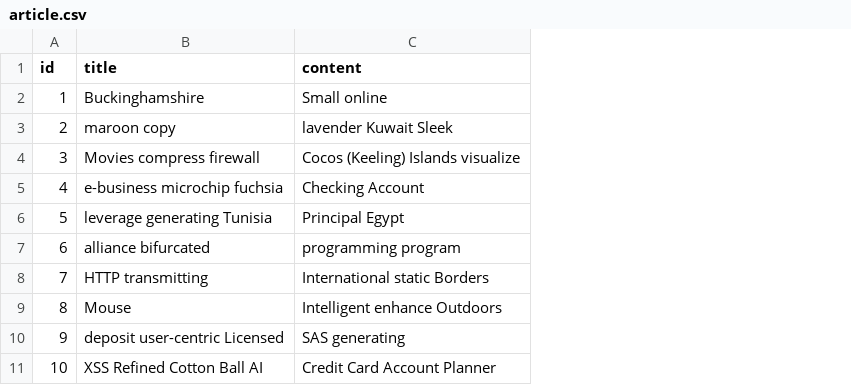
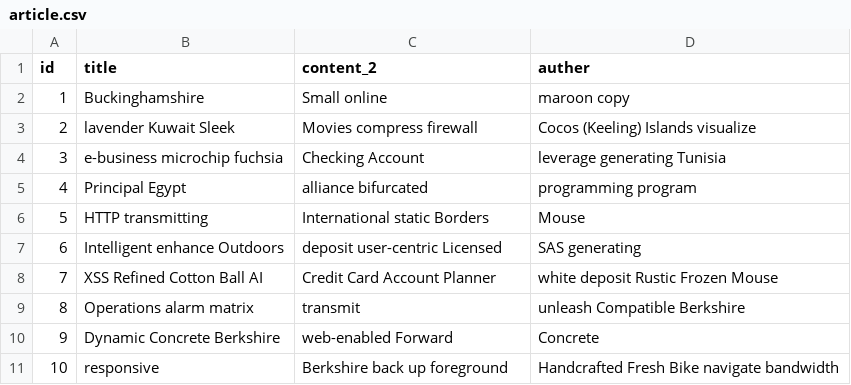
Before and after one commit to zhouzhipeng/hummer-blog, a CSV file: src/main/resources/config/liquibase/fake-data/article.csv, drawn as a sheet; the diff names each change by its address in the sheet, - before the commit and + after, or states it on an @@ line.

Commit message:
Generate entities from JDL Model `HummerBlog`
See https://start.jhipster.tech/jdl-studio/#!/view/e2987428-6884-48d7-a3a5-eb736f816453

```diff
--- a/src/main/resources/config/liquibase/fake-data/article.csv
+++ b/src/main/resources/config/liquibase/fake-data/article.csv
+column D (auther), rows 2-11: maroon copy | Cocos (Keeling) Islands visualize | leverage generating Tunisia | programming program | Mouse | SAS generating | white deposit Rustic Frozen Mouse | unleash Compatible Berkshire | Concrete | Handcrafted Fresh Bike navigate bandwidth
-C1: content
+C1: content_2
-B3 (title): maroon copy
+B3 (title): lavender Kuwait Sleek
-C3 (content_2): lavender Kuwait Sleek
+C3 (content_2): Movies compress firewall
-B4 (title): Movies compress firewall
+B4 (title): e-business microchip fuchsia
-C4 (content_2): Cocos (Keeling) Islands visualize
+C4 (content_2): Checking Account
-B5 (title): e-business microchip fuchsia
+B5 (title): Principal Egypt
-C5 (content_2): Checking Account
+C5 (content_2): alliance bifurcated
-B6 (title): leverage generating Tunisia
+B6 (title): HTTP transmitting
-C6 (content_2): Principal Egypt
+C6 (content_2): International static Borders
-B7 (title): alliance bifurcated
+B7 (title): Intelligent enhance Outdoors
-C7 (content_2): programming program
+C7 (content_2): deposit user-centric Licensed
-B8 (title): HTTP transmitting
+B8 (title): XSS Refined Cotton Ball AI
-C8 (content_2): International static Borders
+C8 (content_2): Credit Card Account Planner
-B9 (title): Mouse
+B9 (title): Operations alarm matrix
-C9 (content_2): Intelligent enhance Outdoors
+C9 (content_2): transmit
-B10 (title): deposit user-centric Licensed
+B10 (title): Dynamic Concrete Berkshire
-C10 (content_2): SAS generating
+C10 (content_2): web-enabled Forward
-B11 (title): XSS Refined Cotton Ball AI
+B11 (title): responsive
-C11 (content_2): Credit Card Account Planner
+C11 (content_2): Berkshire back up foreground
```
Also changed, not shown: 10 other files.
